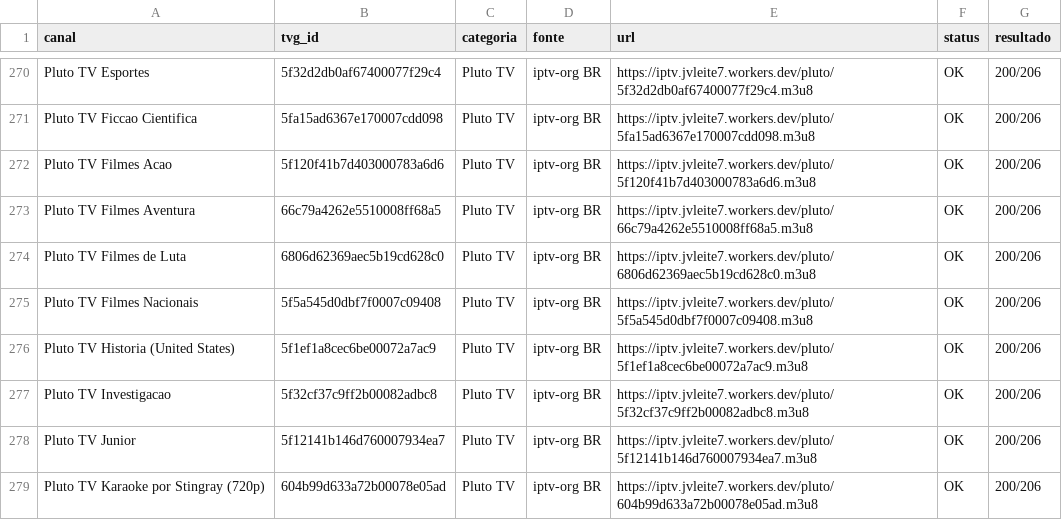
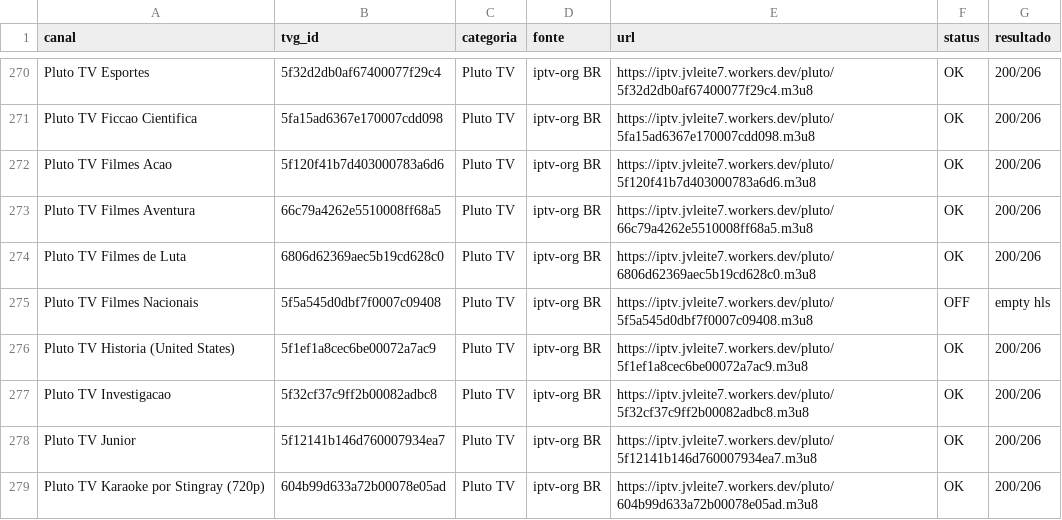
Before and after one commit to feijaum/iptv, a CSV file: candidate-status.csv, drawn as a sheet; only a part is shown, gaps mark what is left out; the diff covers the shown part only.

```diff
--- a/candidate-status.csv
+++ b/candidate-status.csv
@@ -274,3 +274,3 @@ Pluto TV Filmes Aventura,66c79a4262e5510008ff68a5,Pluto TV,iptv-org BR,https://i
 Pluto TV Filmes de Luta,6806d62369aec5b19cd628c0,Pluto TV,iptv-org BR,https://iptv.jvleite7.workers.dev/pluto/6806d62369aec5b19cd628c0.m3u8,OK,200/206
-Pluto TV Filmes Nacionais,5f5a545d0dbf7f0007c09408,Pluto TV,iptv-org BR,https://iptv.jvleite7.workers.dev/pluto/5f5a545d0dbf7f0007c09408.m3u8,OK,200/206
+Pluto TV Filmes Nacionais,5f5a545d0dbf7f0007c09408,Pluto TV,iptv-org BR,https://iptv.jvleite7.workers.dev/pluto/5f5a545d0dbf7f0007c09408.m3u8,OFF,empty hls
 Pluto TV Historia (United States),5f1ef1a8cec6be00072a7ac9,Pluto TV,iptv-org BR,https://iptv.jvleite7.workers.dev/pluto/5f1ef1a8cec6be00072a7ac9.m3u8,OK,200/206
```
Also changed, not shown: 3 added rows and 60 edited cells elsewhere in this file, stream-status.csv, 3 other files.
